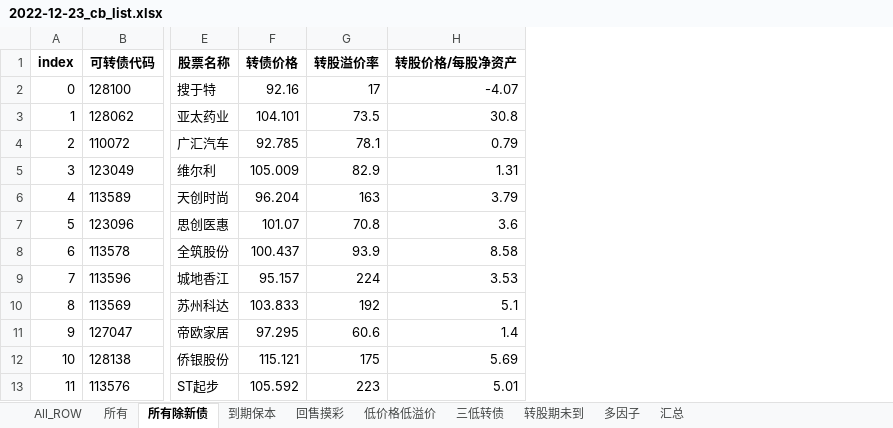
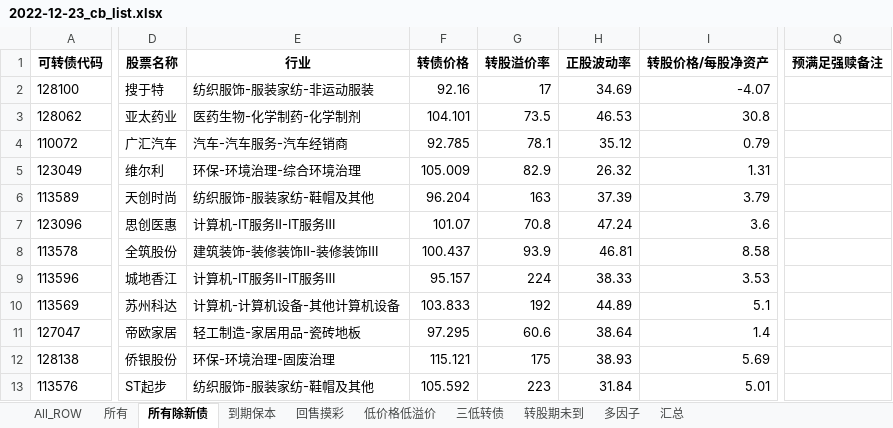
Before and after one commit to jackluson/convertible-bond-crawler, an Excel workbook: out/2022-12-23_cb_list.xlsx, sheet 所有除新债, drawn as a sheet; only a part is shown, gaps mark what is left out; values as stored, in another font and other column widths than the file's, no borders; removed rows and columns are numbered as before the commit, all else as after; the diff names each change by its address in the sheet, - before the commit and + after, or states it on an @@ line.

```diff
--- a/out/2022-12-23_cb_list.xlsx (sheet 所有除新债)
+++ b/out/2022-12-23_cb_list.xlsx (sheet 所有除新债)
-column A (index), rows 2-13: 0 | 1 | 2 | 3 | 4 | 5 | 6 | 7 | 8 | 9 | 10 | 11
+column E (行业), rows 2-13: 纺织服饰-服装家纺-非运动服装 | 医药生物-化学制药-化学制剂 | 汽车-汽车服务-汽车经销商 | 环保-环境治理-综合环境治理 | 纺织服饰-服装家纺-鞋帽及其他 | 计算机-IT服务Ⅱ-IT服务Ⅲ | 建筑装饰-装修装饰Ⅱ-装修装饰Ⅲ | 计算机-IT服务Ⅱ-IT服务Ⅲ | 计算机-计算机设备-其他计算机设备 | 轻工制造-家居用品-瓷砖地板 | 环保-环境治理-固废治理 | 纺织服饰-服装家纺-鞋帽及其他
+column H (正股波动率), rows 2-13: 34.69 | 46.53 | 35.12 | 26.32 | 37.39 | 47.24 | 46.81 | 38.33 | 44.89 | 38.64 | 38.93 | 31.84
+column Q (预满足强赎备注), empty
```
Also changed, not shown: sheet 多因子, sheet 三低转债, sheet 低价格低溢价, sheet 汇总, sheet 所有, sheet 回售摸彩, 3 more sheets, out/2022-12-31_cb_list.xlsx, out/2023-01-06_cb_list.xlsx, 27 other files.
